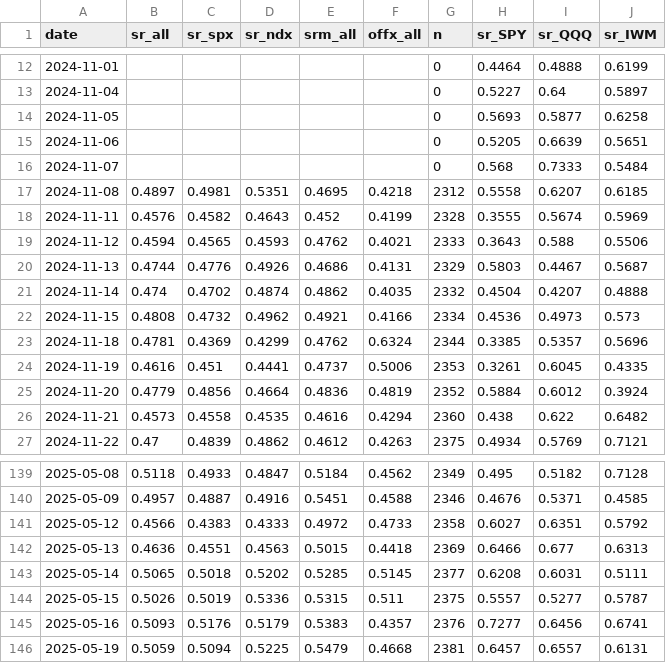
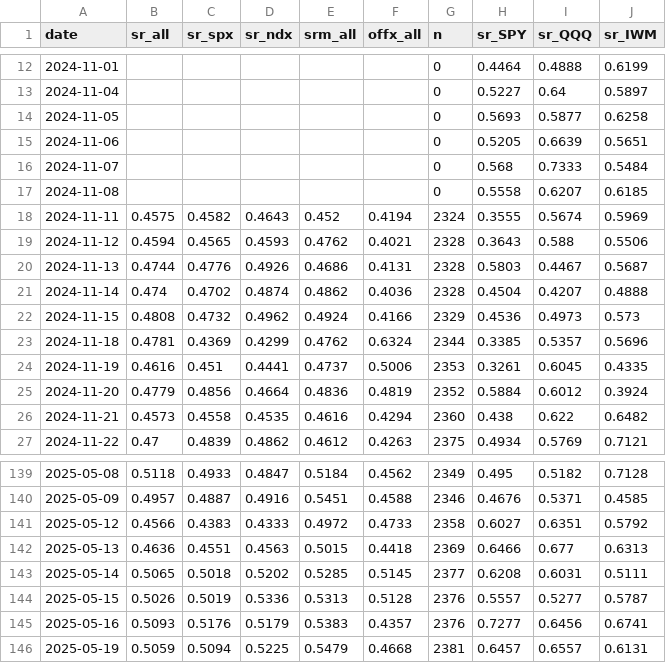
Before and after one commit to az123-stack/breadth-monitor, a CSV file: data/finra_daily.csv, drawn as a sheet; only a part is shown, gaps mark what is left out.

```diff
--- a/data/finra_daily.csv
+++ b/data/finra_daily.csv
@@ -16,8 +16,8 @@ date,sr_all,sr_spx,sr_ndx,srm_all,offx_all,n,sr_SPY,sr_QQQ,sr_IWM
 2024-11-07,,,,,,0,0.568,0.7333,0.5484
-2024-11-08,0.4897,0.4981,0.5351,0.4695,0.4218,2312,0.5558,0.6207,0.6185
-2024-11-11,0.4576,0.4582,0.4643,0.452,0.4199,2328,0.3555,0.5674,0.5969
-2024-11-12,0.4594,0.4565,0.4593,0.4762,0.4021,2333,0.3643,0.588,0.5506
-2024-11-13,0.4744,0.4776,0.4926,0.4686,0.4131,2329,0.5803,0.4467,0.5687
-2024-11-14,0.474,0.4702,0.4874,0.4862,0.4035,2332,0.4504,0.4207,0.4888
-2024-11-15,0.4808,0.4732,0.4962,0.4921,0.4166,2334,0.4536,0.4973,0.573
+2024-11-08,,,,,,0,0.5558,0.6207,0.6185
+2024-11-11,0.4575,0.4582,0.4643,0.452,0.4194,2324,0.3555,0.5674,0.5969
+2024-11-12,0.4594,0.4565,0.4593,0.4762,0.4021,2328,0.3643,0.588,0.5506
+2024-11-13,0.4744,0.4776,0.4926,0.4686,0.4131,2328,0.5803,0.4467,0.5687
+2024-11-14,0.474,0.4702,0.4874,0.4862,0.4036,2328,0.4504,0.4207,0.4888
+2024-11-15,0.4808,0.4732,0.4962,0.4924,0.4166,2329,0.4536,0.4973,0.573
 2024-11-18,0.4781,0.4369,0.4299,0.4762,0.6324,2344,0.3385,0.5357,0.5696
@@ -143,3 +143,3 @@ date,sr_all,sr_spx,sr_ndx,srm_all,offx_all,n,sr_SPY,sr_QQQ,sr_IWM
 2025-05-14,0.5065,0.5018,0.5202,0.5285,0.5145,2377,0.6208,0.6031,0.5111
-2025-05-15,0.5026,0.5019,0.5336,0.5315,0.511,2375,0.5557,0.5277,0.5787
+2025-05-15,0.5026,0.5019,0.5336,0.5313,0.5128,2376,0.5557,0.5277,0.5787
 2025-05-16,0.5093,0.5176,0.5179,0.5383,0.4357,2376,0.7277,0.6456,0.6741
```
Also changed, not shown: data/breadth.csv, data/decision_log.csv, 4 other files.
